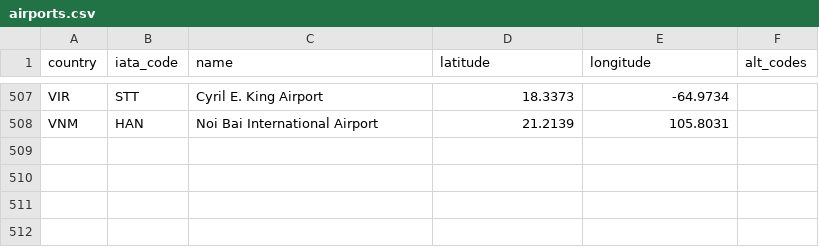
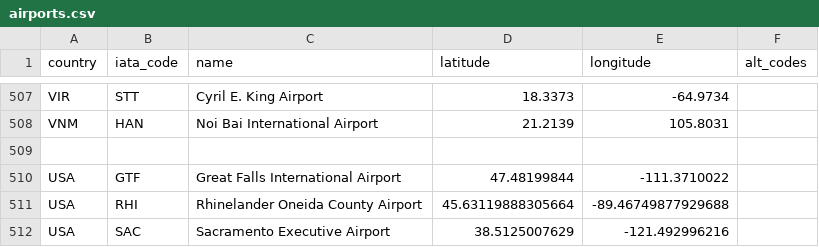
Before and after one commit to ssoworld/AirportData, a CSV file: air/data/airports.csv, drawn as a sheet; only a part is shown, gaps mark what is left out.

```diff
--- a/air/data/airports.csv
+++ b/air/data/airports.csv
@@ -508 +508,5 @@ VIR;STT;Cyril E. King Airport;18.3373;-64.9734;
 VNM;HAN;Noi Bai International Airport;21.2139;105.8031;
+
+USA;GTF;Great Falls International Airport;47.48199844;-111.3710022;
+USA;RHI;Rhinelander Oneida County Airport;45.63119888305664;-89.46749877929688;
+USA;SAC;Sacramento Executive Airport;38.5125007629;-121.492996216;
```
